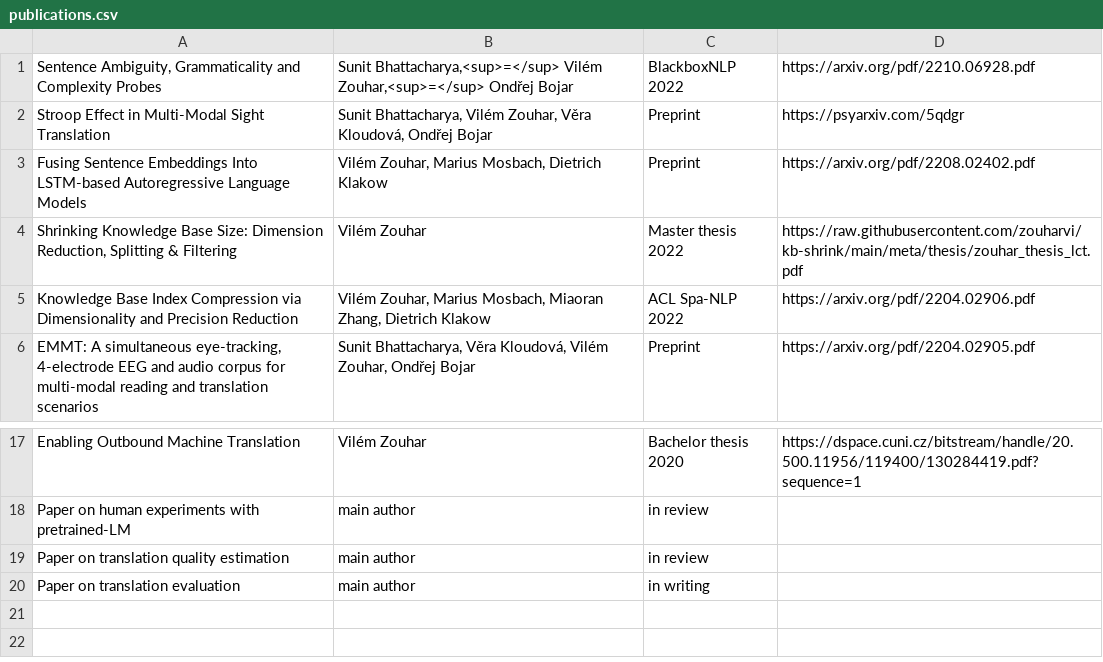
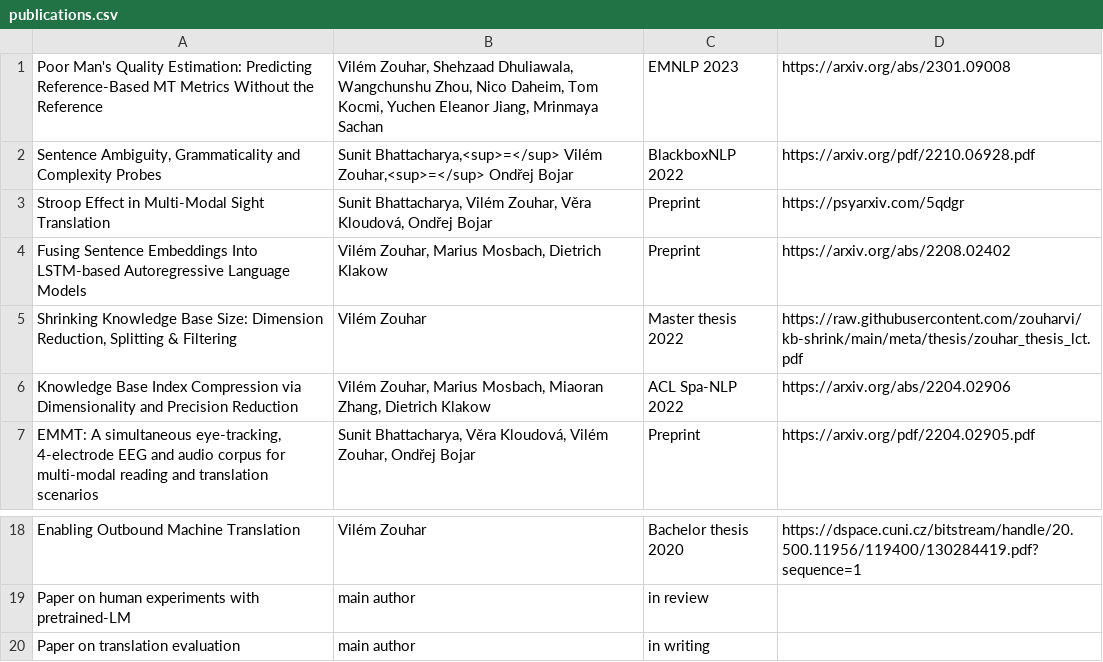
Before and after one commit to zouharvi/zouharvi, a CSV file: pages/publications.csv, drawn as a sheet; only a part is shown, gaps mark what is left out.

Commit message:
update publications

```diff
--- a/pages/publications.csv
+++ b/pages/publications.csv
@@ -1,6 +1,7 @@
+"Poor Man's Quality Estimation: Predicting Reference-Based MT Metrics Without the Reference","Vilém Zouhar, Shehzaad Dhuliawala, Wangchunshu Zhou, Nico Daheim, Tom Kocmi, Yuchen Eleanor Jiang, Mrinmaya Sachan","EMNLP 2023","https://arxiv.org/abs/2301.09008"
 "Sentence Ambiguity, Grammaticality and Complexity Probes","Sunit Bhattacharya,<sup>=</sup> Vilém Zouhar,<sup>=</sup> Ondřej Bojar","BlackboxNLP 2022","https://arxiv.org/pdf/2210.06928.pdf"
 "Stroop Effect in Multi-Modal Sight Translation","Sunit Bhattacharya, Vilém Zouhar, Věra Kloudová, Ondřej Bojar","Preprint","https://psyarxiv.com/5qdgr"
-"Fusing Sentence Embeddings Into LSTM-based Autoregressive Language Models","Vilém Zouhar, Marius Mosbach, Dietrich Klakow","Preprint","https://arxiv.org/pdf/2208.02402.pdf"
+"Fusing Sentence Embeddings Into LSTM-based Autoregressive Language Models","Vilém Zouhar, Marius Mosbach, Dietrich Klakow","Preprint","https://arxiv.org/abs/2208.02402"
 "Shrinking Knowledge Base Size: Dimension Reduction, Splitting & Filtering","Vilém Zouhar","Master thesis 2022","https://raw.githubusercontent.com/zouharvi/kb-shrink/main/meta/thesis/zouhar_thesis_lct.pdf"
-"Knowledge Base Index Compression via Dimensionality and Precision Reduction","Vilém Zouhar, Marius Mosbach, Miaoran Zhang, Dietrich Klakow","ACL Spa-NLP 2022","https://arxiv.org/pdf/2204.02906.pdf"
+"Knowledge Base Index Compression via Dimensionality and Precision Reduction","Vilém Zouhar, Marius Mosbach, Miaoran Zhang, Dietrich Klakow","ACL Spa-NLP 2022","https://arxiv.org/abs/2204.02906"
 "EMMT: A simultaneous eye-tracking, 4-electrode EEG and audio corpus for multi-modal reading and translation scenarios","Sunit Bhattacharya, Věra Kloudová, Vilém Zouhar, Ondřej Bojar","Preprint","https://arxiv.org/pdf/2204.02905.pdf"
@@ -18,3 +19,2 @@
 "Paper on human experiments with pretrained-LM","main author","in review",""
-"Paper on translation quality estimation","main author","in review",""
 "Paper on translation evaluation","main author","in writing",""
```
Also changed, not shown: 2 other files.
